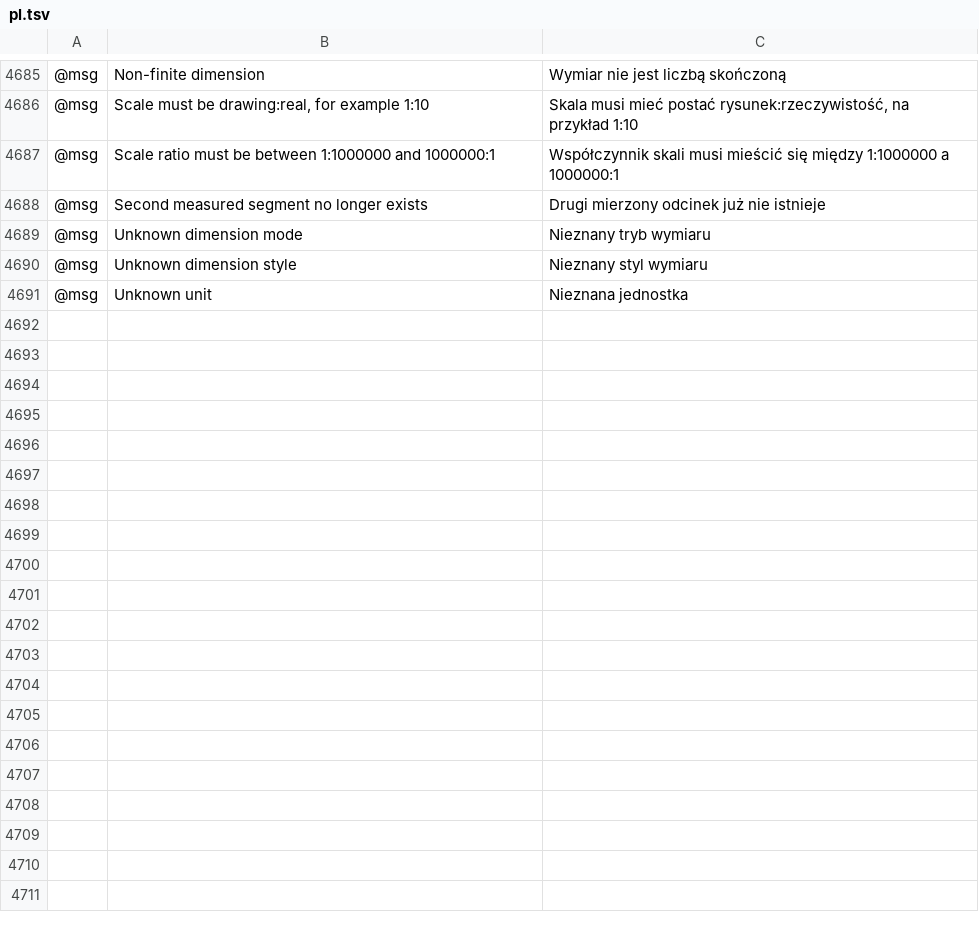
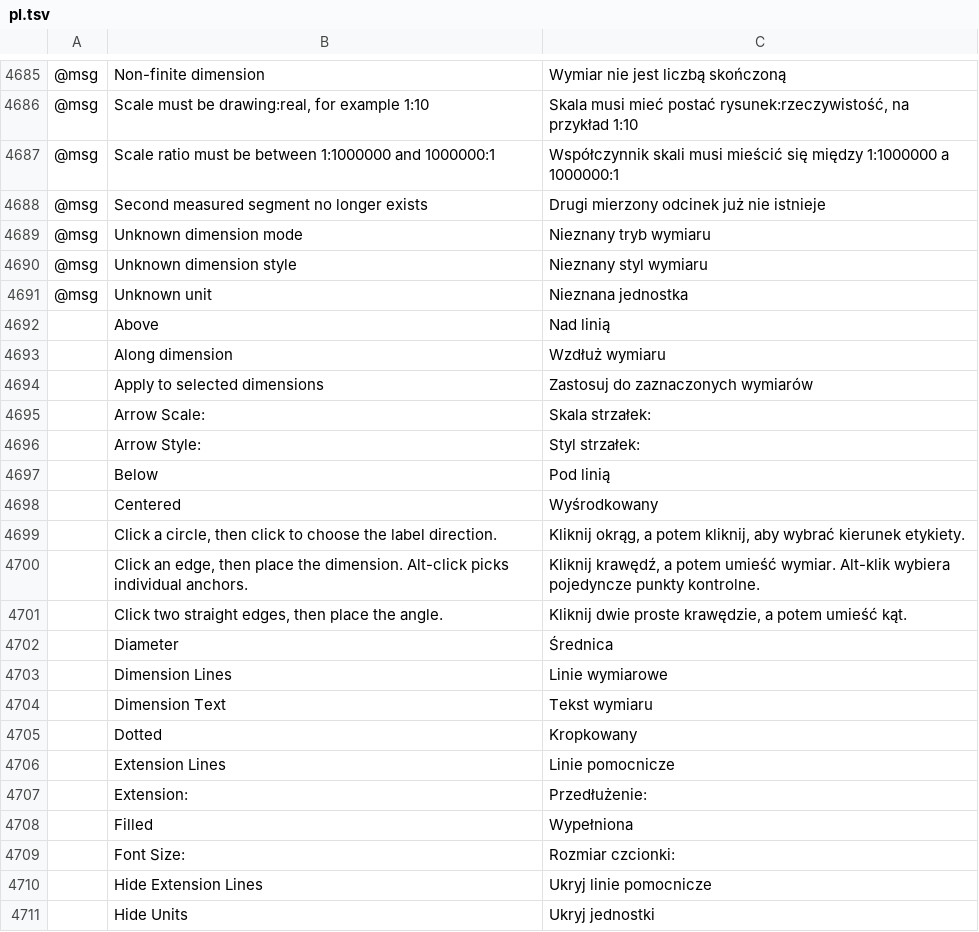
Before and after one commit to Daiduong/vectorcraft, a TSV file: crates/ui-egui/src/i18n/pl.tsv, drawn as a sheet; only a part is shown, gaps mark what is left out; the diff covers the shown part only; the diff names each change by its address in the sheet, - before the commit and + after, or states it on an @@ line.

```diff
--- a/crates/ui-egui/src/i18n/pl.tsv
+++ b/crates/ui-egui/src/i18n/pl.tsv
+row 4692:  | Above | Nad linią
+row 4693:  | Along dimension | Wzdłuż wymiaru
+row 4694:  | Apply to selected dimensions | Zastosuj do zaznaczonych wymiarów
+row 4695:  | Arrow Scale: | Skala strzałek:
+row 4696:  | Arrow Style: | Styl strzałek:
+row 4697:  | Below | Pod linią
+row 4698:  | Centered | Wyśrodkowany
+row 4699:  | Click a circle, then click to choose the label direction. | Kliknij okrąg, a potem kliknij, aby wybrać kierunek etykiety.
+row 4700:  | Click an edge, then place the dimension. Alt-click picks individual anchors. | Kliknij krawędź, a potem umieść wymiar. Alt-klik wybiera pojedyncze punkty kontrolne.
+row 4701:  | Click two straight edges, then place the angle. | Kliknij dwie proste krawędzie, a potem umieść kąt.
+row 4702:  | Diameter | Średnica
+row 4703:  | Dimension Lines | Linie wymiarowe
+row 4704:  | Dimension Text | Tekst wymiaru
+row 4705:  | Dotted | Kropkowany
+row 4706:  | Extension Lines | Linie pomocnicze
+row 4707:  | Extension: | Przedłużenie:
+row 4708:  | Filled | Wypełniona
+row 4709:  | Font Size: | Rozmiar czcionki:
+row 4710:  | Hide Extension Lines | Ukryj linie pomocnicze
+row 4711:  | Hide Units | Ukryj jednostki
```
Also changed, not shown: 16 added rows elsewhere in this file.
